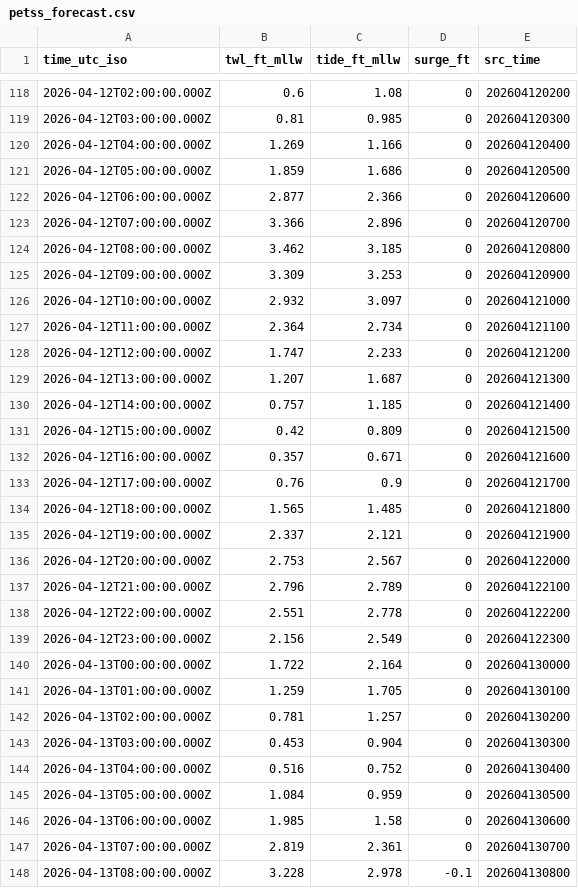
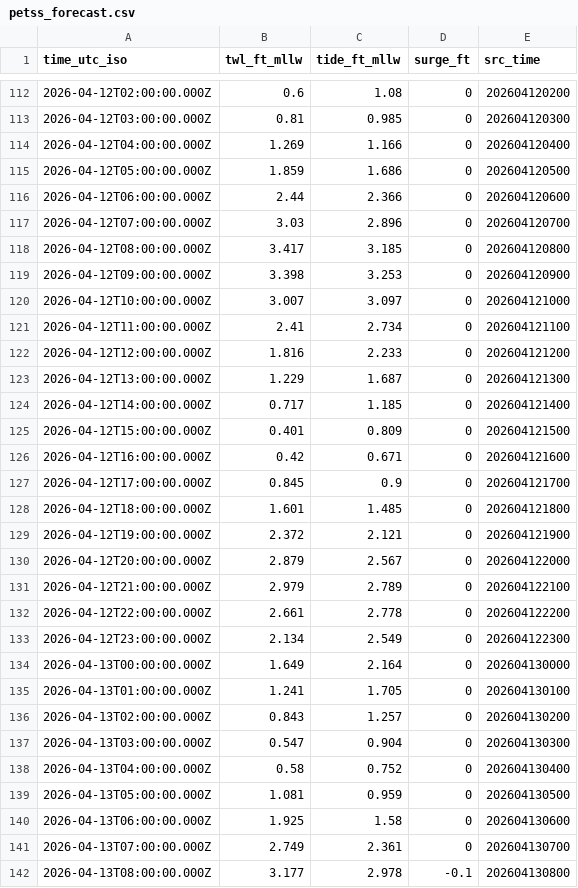
Before and after one commit to hondrospj/OceanCity, a CSV file: data/petss_forecast.csv, drawn as a sheet; only a part is shown, gaps mark what is left out; the diff covers the shown part only.

```diff
--- a/data/petss_forecast.csv
+++ b/data/petss_forecast.csv
@@ -121,28 +115,28 @@ time_utc_iso,twl_ft_mllw,tide_ft_mllw,surge_ft,src_time
 2026-04-12T05:00:00.000Z,1.859,1.686,0,202604120500
-2026-04-12T06:00:00.000Z,2.877,2.366,0,202604120600
-2026-04-12T07:00:00.000Z,3.366,2.896,0,202604120700
-2026-04-12T08:00:00.000Z,3.462,3.185,0,202604120800
-2026-04-12T09:00:00.000Z,3.309,3.253,0,202604120900
-2026-04-12T10:00:00.000Z,2.932,3.097,0,202604121000
-2026-04-12T11:00:00.000Z,2.364,2.734,0,202604121100
-2026-04-12T12:00:00.000Z,1.747,2.233,0,202604121200
-2026-04-12T13:00:00.000Z,1.207,1.687,0,202604121300
-2026-04-12T14:00:00.000Z,0.757,1.185,0,202604121400
-2026-04-12T15:00:00.000Z,0.42,0.809,0,202604121500
-2026-04-12T16:00:00.000Z,0.357,0.671,0,202604121600
-2026-04-12T17:00:00.000Z,0.76,0.9,0,202604121700
-2026-04-12T18:00:00.000Z,1.565,1.485,0,202604121800
-2026-04-12T19:00:00.000Z,2.337,2.121,0,202604121900
-2026-04-12T20:00:00.000Z,2.753,2.567,0,202604122000
-2026-04-12T21:00:00.000Z,2.796,2.789,0,202604122100
-2026-04-12T22:00:00.000Z,2.551,2.778,0,202604122200
-2026-04-12T23:00:00.000Z,2.156,2.549,0,202604122300
-2026-04-13T00:00:00.000Z,1.722,2.164,0,202604130000
-2026-04-13T01:00:00.000Z,1.259,1.705,0,202604130100
-2026-04-13T02:00:00.000Z,0.781,1.257,0,202604130200
-2026-04-13T03:00:00.000Z,0.453,0.904,0,202604130300
-2026-04-13T04:00:00.000Z,0.516,0.752,0,202604130400
-2026-04-13T05:00:00.000Z,1.084,0.959,0,202604130500
-2026-04-13T06:00:00.000Z,1.985,1.58,0,202604130600
-2026-04-13T07:00:00.000Z,2.819,2.361,0,202604130700
-2026-04-13T08:00:00.000Z,3.228,2.978,-0.1,202604130800
+2026-04-12T06:00:00.000Z,2.44,2.366,0,202604120600
+2026-04-12T07:00:00.000Z,3.03,2.896,0,202604120700
+2026-04-12T08:00:00.000Z,3.417,3.185,0,202604120800
+2026-04-12T09:00:00.000Z,3.398,3.253,0,202604120900
+2026-04-12T10:00:00.000Z,3.007,3.097,0,202604121000
+2026-04-12T11:00:00.000Z,2.41,2.734,0,202604121100
+2026-04-12T12:00:00.000Z,1.816,2.233,0,202604121200
+2026-04-12T13:00:00.000Z,1.229,1.687,0,202604121300
+2026-04-12T14:00:00.000Z,0.717,1.185,0,202604121400
+2026-04-12T15:00:00.000Z,0.401,0.809,0,202604121500
+2026-04-12T16:00:00.000Z,0.42,0.671,0,202604121600
+2026-04-12T17:00:00.000Z,0.845,0.9,0,202604121700
+2026-04-12T18:00:00.000Z,1.601,1.485,0,202604121800
+2026-04-12T19:00:00.000Z,2.372,2.121,0,202604121900
+2026-04-12T20:00:00.000Z,2.879,2.567,0,202604122000
+2026-04-12T21:00:00.000Z,2.979,2.789,0,202604122100
+2026-04-12T22:00:00.000Z,2.661,2.778,0,202604122200
+2026-04-12T23:00:00.000Z,2.134,2.549,0,202604122300
+2026-04-13T00:00:00.000Z,1.649,2.164,0,202604130000
+2026-04-13T01:00:00.000Z,1.241,1.705,0,202604130100
+2026-04-13T02:00:00.000Z,0.843,1.257,0,202604130200
+2026-04-13T03:00:00.000Z,0.547,0.904,0,202604130300
+2026-04-13T04:00:00.000Z,0.58,0.752,0,202604130400
+2026-04-13T05:00:00.000Z,1.081,0.959,0,202604130500
+2026-04-13T06:00:00.000Z,1.925,1.58,0,202604130600
+2026-04-13T07:00:00.000Z,2.749,2.361,0,202604130700
+2026-04-13T08:00:00.000Z,3.177,2.978,-0.1,202604130800
```
Also changed, not shown: 6 added rows, 6 removed rows and 108 edited cells elsewhere in this file, 3 other files.
